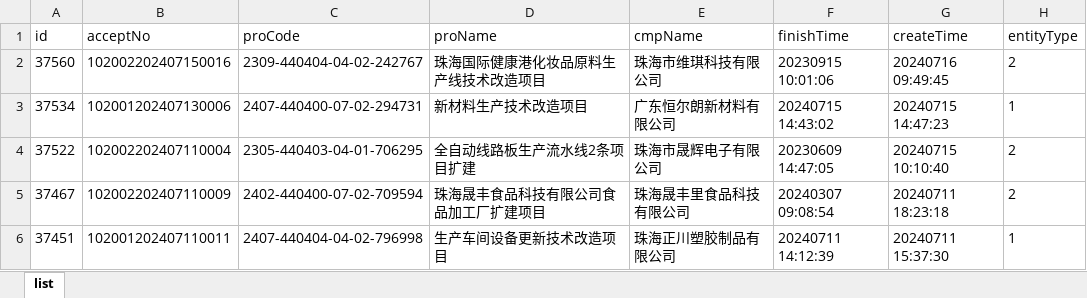
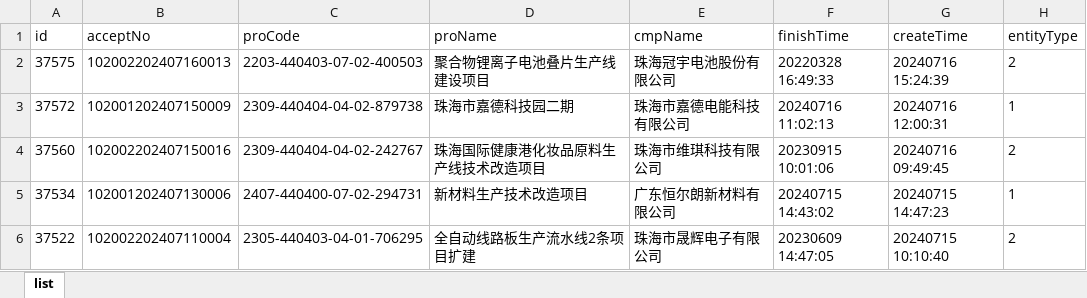
Before and after one commit to goonhope/blist, an Excel workbook: 珠海_blist.xlsx, sheet list, drawn as a sheet; only a part is shown; the shorter side is filled out with more unchanged rows; values as stored, in another font and other column widths than the file's, no borders; the diff names each change by its address in the sheet, - before the commit and + after, or states it on an @@ line.

```diff
--- a/珠海_blist.xlsx (sheet list)
+++ b/珠海_blist.xlsx (sheet list)
+row 2: 37575 | 102002202407160013 | 2203-440403-07-02-400503 | 聚合物锂离子电池叠片生产线建设项目 | 珠海冠宇电池股份有限公司 | 20220328 16:49:33 | 20240716 15:24:39 | 2
+row 3: 37572 | 102001202407150009 | 2309-440404-04-02-879738 | 珠海市嘉德科技园二期 | 珠海市嘉德电能科技有限公司 | 20240716 11:02:13 | 20240716 12:00:31 | 1
```
Also changed, not shown: 1 other file.
